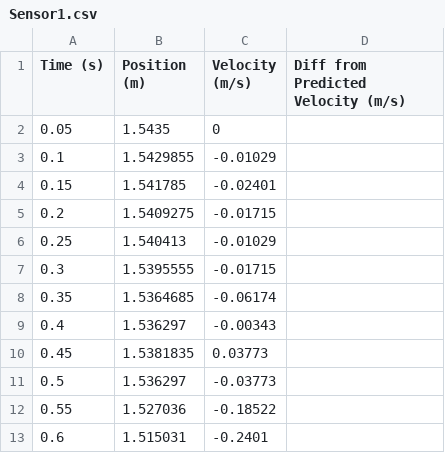
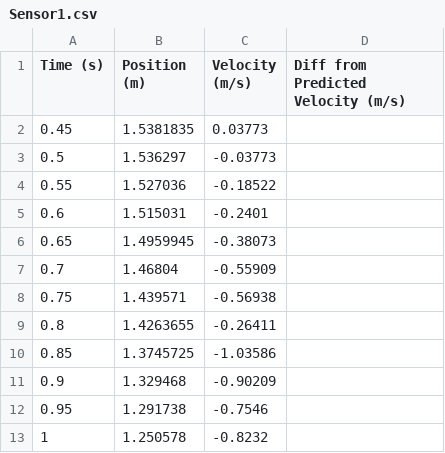
Before and after one commit to kevinthegreat1/HonorsPhysics2, a CSV file: Unit2/1DWithAirResistance/Sensor1.csv, drawn as a sheet; only a part is shown; the shorter side is filled out with more unchanged rows.

```diff
--- a/Unit2/1DWithAirResistance/Sensor1.csv
+++ b/Unit2/1DWithAirResistance/Sensor1.csv
@@ -1,10 +1,2 @@
 Time (s),Position (m),Velocity (m/s),Diff from Predicted Velocity (m/s)
-0.05,1.5435,0,
-0.1,1.5429855,-0.01029,
-0.15,1.541785,-0.02401,
-0.2,1.5409275,-0.01715,
-0.25,1.540413,-0.01029,
-0.3,1.5395555,-0.01715,
-0.35,1.5364685,-0.06174,
-0.4,1.536297,-0.00343,
 0.45,1.5381835,0.03773,
```
Also changed, not shown: Unit2/1DWithAirResistance/Sensor2.csv, Unit2/1DWithAirResistance/Sensor3.csv, 8 other files.
